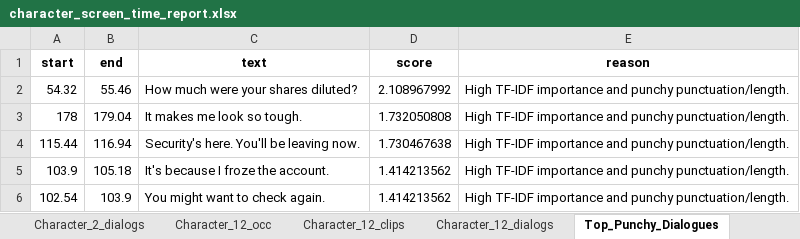
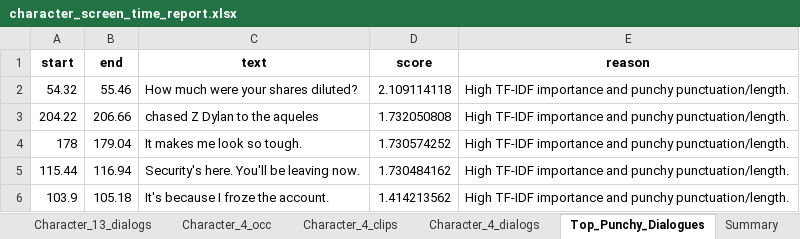
Before and after one commit to Utkarsh-shift/utk_primefocus_assignment, an Excel workbook: ques1/report_out/character_screen_time_report.xlsx, sheet Top_Punchy_Dialogues, drawn as a sheet; values as stored, in another font and other column widths than the file's, no borders; removed rows and columns are numbered as before the commit, all else as after; the diff names each change by its address in the sheet, - before the commit and + after, or states it on an @@ line.

```diff
--- a/ques1/report_out/character_screen_time_report.xlsx (sheet Top_Punchy_Dialogues)
+++ b/ques1/report_out/character_screen_time_report.xlsx (sheet Top_Punchy_Dialogues)
-sheet tab: Character_2_dialogs
+sheet tab: Character_13_dialogs
-sheet tab: Character_12_occ
+sheet tab: Character_4_occ
-sheet tab: Character_12_clips
+sheet tab: Character_4_clips
-sheet tab: Character_12_dialogs
+sheet tab: Character_4_dialogs
-D2 (score): 2.108967992
+D2 (score): 2.109114118
+row 3: 204.22 | 206.66 | chased Z Dylan to the aqueles | 1.732050808 | High TF-IDF importance and punchy punctuation/length.
-D4 (score): 1.732050808
+D4 (score): 1.730574252
-D5 (score): 1.730467638
+D5 (score): 1.730484162
-row 6: 102.54 | 103.9 | You might want to check again. | 1.414213562 | High TF-IDF importance and punchy punctuation/length.
```
Also changed, not shown: sheet Character_0_occ, sheet Character_8_occ, sheet Character_5_occ, sheet Character_13_occ, sheet Character_4_occ, sheet Summary, 8 more sheets, other sheet tabs, 1 other file.
